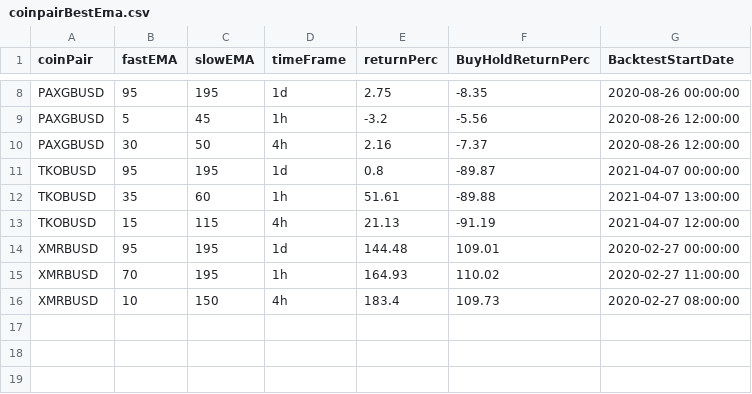
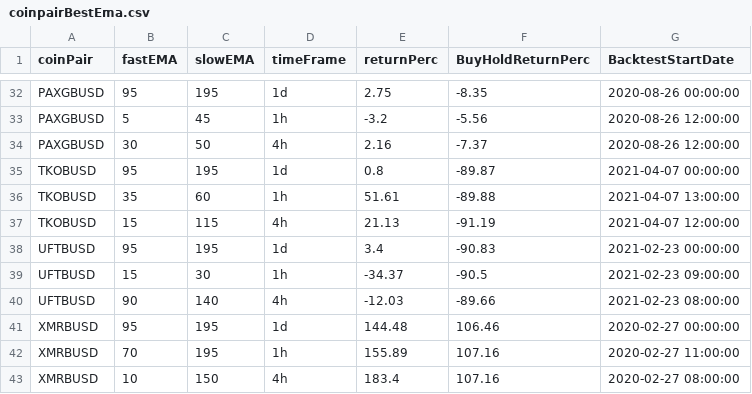
Before and after one commit to jptsantossilva/BEC, a CSV file: Prod/coinpairBestEma.csv, drawn as a sheet; only a part is shown, gaps mark what is left out; the diff covers the shown part only.

```diff
--- a/Prod/coinpairBestEma.csv
+++ b/Prod/coinpairBestEma.csv
@@ -13,4 +37,7 @@ TKOBUSD,35,60,1h,51.61,-89.88,2021-04-07 13:00:00
 TKOBUSD,15,115,4h,21.13,-91.19,2021-04-07 12:00:00
-XMRBUSD,95,195,1d,144.48,109.01,2020-02-27 00:00:00
-XMRBUSD,70,195,1h,164.93,110.02,2020-02-27 11:00:00
-XMRBUSD,10,150,4h,183.4,109.73,2020-02-27 08:00:00
+UFTBUSD,95,195,1d,3.4,-90.83,2021-02-23 00:00:00
+UFTBUSD,15,30,1h,-34.37,-90.5,2021-02-23 09:00:00
+UFTBUSD,90,140,4h,-12.03,-89.66,2021-02-23 08:00:00
+XMRBUSD,95,195,1d,144.48,106.46,2020-02-27 00:00:00
+XMRBUSD,70,195,1h,155.89,107.16,2020-02-27 11:00:00
+XMRBUSD,10,150,4h,183.4,107.16,2020-02-27 08:00:00
```
Also changed, not shown: 24 added rows elsewhere in this file, Dev/coinpairBestEma.csv, 10 other files.
